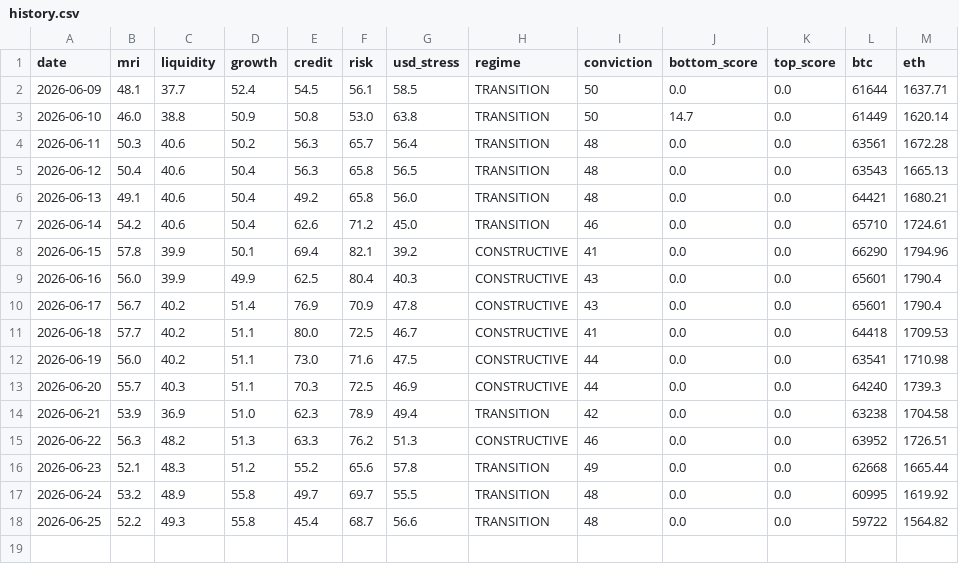
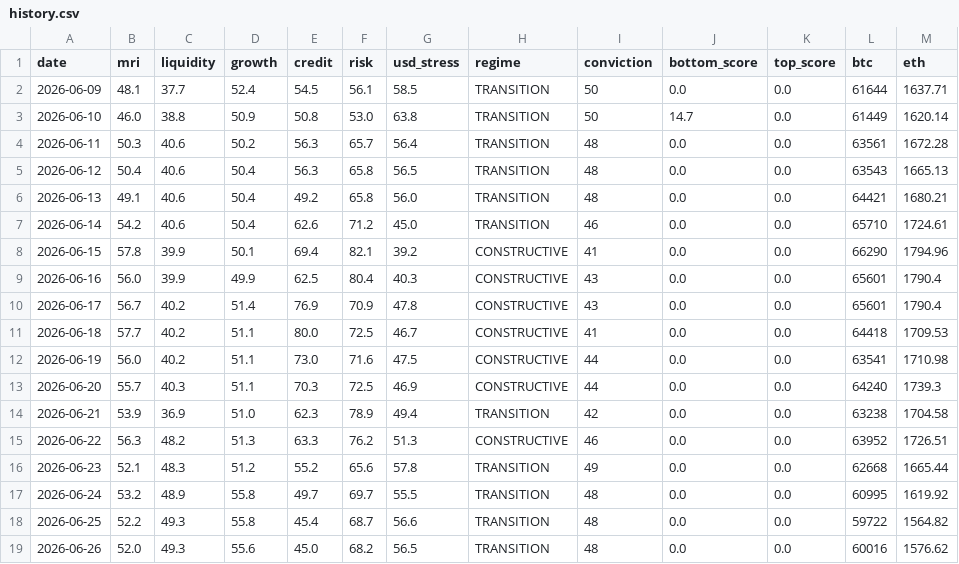
Before and after one commit to noahdeitmerg-svg/makro-dashboard, a CSV file: history.csv, drawn as a sheet.

```diff
--- a/history.csv
+++ b/history.csv
@@ -18 +18,2 @@ date,mri,liquidity,growth,credit,risk,usd_stress,regime,conviction,bottom_score,
 2026-06-25,52.2,49.3,55.8,45.4,68.7,56.6,TRANSITION,48,0.0,0.0,59722,1564.82
+2026-06-26,52.0,49.3,55.6,45.0,68.2,56.5,TRANSITION,48,0.0,0.0,60016,1576.62
```
Also changed, not shown: 2 other files.
